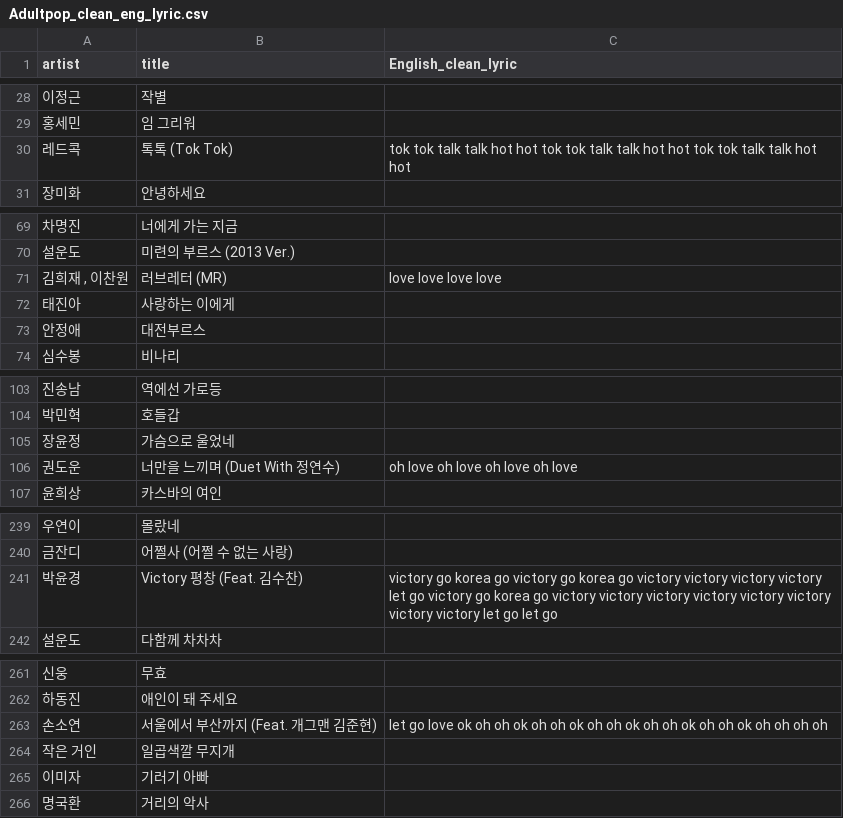
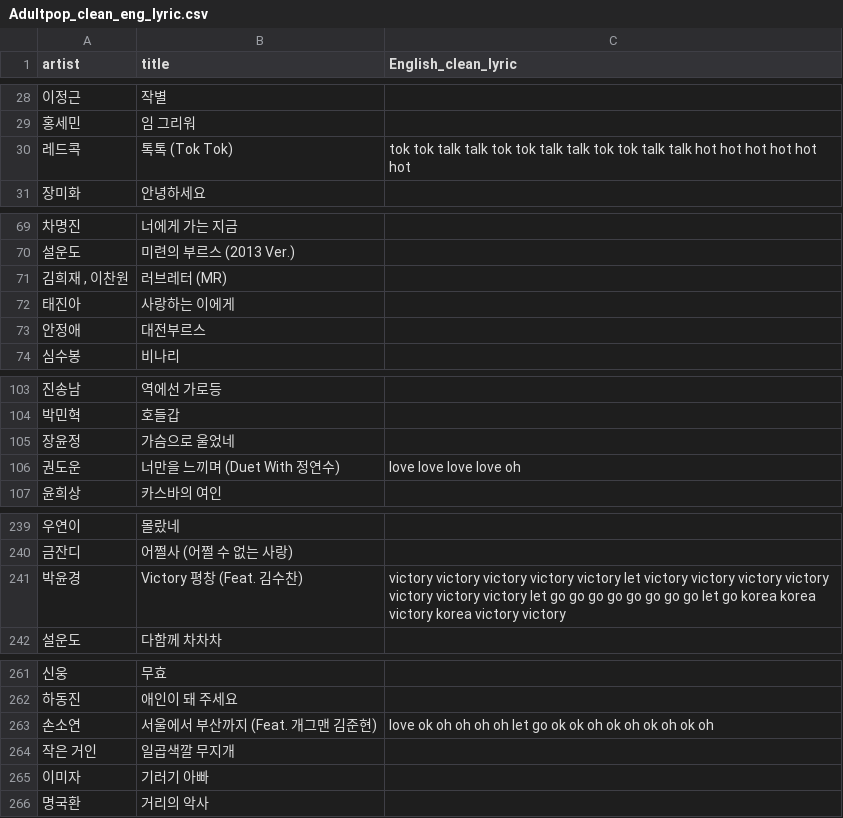
Before and after one commit to dduoyong/MBTI, a CSV file: melon/04_melon_clear_lyric/Adultpop_clean_eng_lyric.csv, drawn as a sheet; only a part is shown, gaps mark what is left out; the diff covers the shown part only.

Commit message:
melon lyric preprocessing code 05 and eng clear lyric data

```diff
--- a/melon/04_melon_clear_lyric/Adultpop_clean_eng_lyric.csv
+++ b/melon/04_melon_clear_lyric/Adultpop_clean_eng_lyric.csv
@@ -29,3 +29,3 @@ artist,title,English_clean_lyric
   홍세민  ,임 그리워,
-  레드콕  ,톡톡 (Tok Tok),tok tok talk talk hot hot tok tok talk talk hot hot tok tok talk talk hot hot
+  레드콕  ,톡톡 (Tok Tok),tok tok talk talk tok tok talk talk tok tok talk talk hot hot hot hot hot hot
   장미화  ,안녕하세요,
@@ -70,3 +70,3 @@ artist,title,English_clean_lyric
   설운도  ,미련의 부르스 (2013 Ver.),
-"  김희재 ,  이찬원  ",러브레터 (MR),love love love love
+"  김희재 ,  이찬원  ",러브레터 (MR),
   태진아  ,사랑하는 이에게,
@@ -105,3 +105,3 @@ artist,title,English_clean_lyric
   장윤정  ,가슴으로 울었네,
-  권도운  ,너만을 느끼며 (Duet With 정연수),oh love oh love oh love oh love
+  권도운  ,너만을 느끼며 (Duet With 정연수),love love love love oh
   윤희상  ,카스바의 여인,
@@ -240,3 +240,3 @@ artist,title,English_clean_lyric
   금잔디  ,어쩔사 (어쩔 수 없는 사랑),
-  박윤경  ,Victory 평창 (Feat. 김수찬),victory go korea go victory go korea go victory victory victory victory let go victory go korea go victory victory victory victory victory victory victory victory let go let go
+  박윤경  ,Victory 평창 (Feat. 김수찬),victory victory victory victory victory let victory victory victory victory victory victory victory let go go go go go go go go let go korea korea victory korea victory victory
   설운도  ,다함께 차차차,
@@ -262,3 +262,3 @@ artist,title,English_clean_lyric
   하동진  ,애인이 돼 주세요,
-  손소연  ,서울에서 부산까지 (Feat. 개그맨 김준현),let go love ok oh oh ok oh oh ok oh oh ok oh oh ok oh oh ok oh oh oh oh
+  손소연  ,서울에서 부산까지 (Feat. 개그맨 김준현),love ok oh oh oh oh let go ok ok oh ok oh ok oh ok oh
   작은 거인  ,일곱색깔 무지개,
```
Also changed, not shown: 19 edited cells elsewhere in this file, 11 other files.
